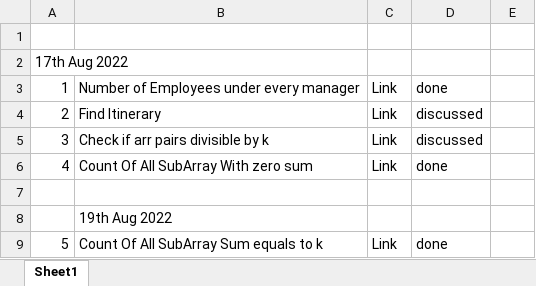
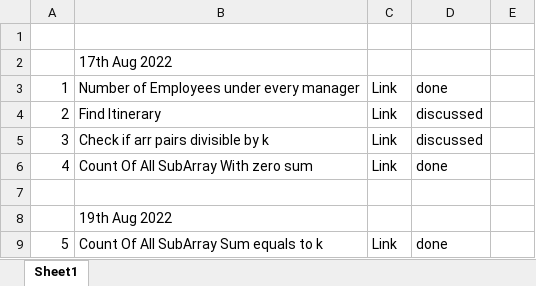
Before and after one commit to shubhb4u/Pepcoding-Level-1, an Excel workbook: Question Sheet.xlsx, sheet Sheet1, drawn as a sheet; only a part is shown; values as stored, in another font and other column widths than the file's, no cell formats; removed rows and columns are numbered as before the commit, all else as after; the diff names each change by its address in the sheet, - before the commit and + after, or states it on an @@ line.

```diff
--- a/Question Sheet.xlsx (sheet Sheet1)
+++ b/Question Sheet.xlsx (sheet Sheet1)
-row 2: 17th Aug 2022
+row 2:  | 17th Aug 2022
```
Also changed, not shown: cell formats.
